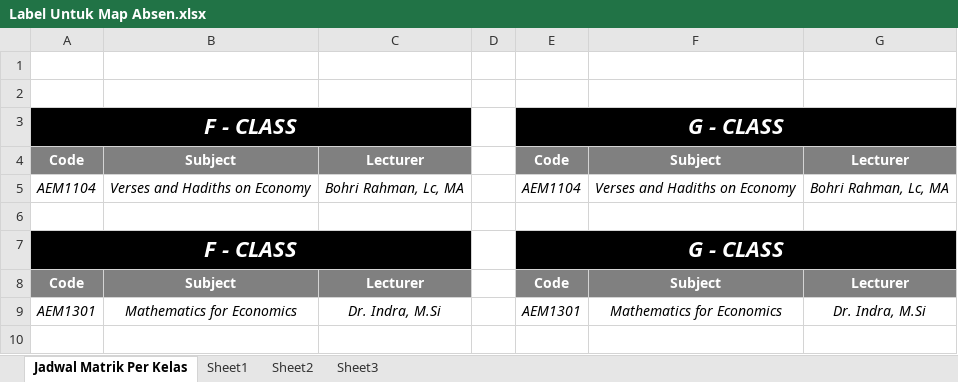
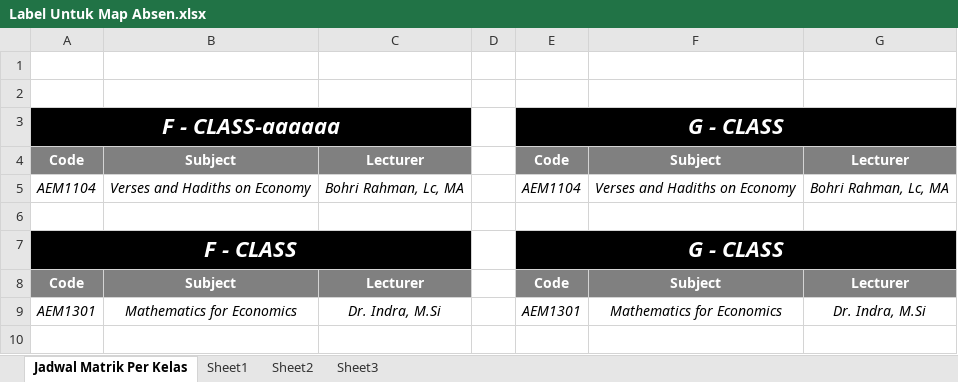
Before and after one commit to ilyasdoank/AKADEMIK, an Excel workbook: 04 - PERKULIAHAN/Label Untuk Map Absen.xlsx, sheet Jadwal Matrik Per Kelas, drawn as a sheet; only a part is shown; values as stored, in another font and other column widths than the file's, no borders; the diff names each change by its address in the sheet, - before the commit and + after, or states it on an @@ line.

Commit message:
update file label

```diff
--- a/04 - PERKULIAHAN/Label Untuk Map Absen.xlsx (sheet Jadwal Matrik Per Kelas)
+++ b/04 - PERKULIAHAN/Label Untuk Map Absen.xlsx (sheet Jadwal Matrik Per Kelas)
-A3: F - CLASS
+A3: F - CLASS-aaaaaa
```
